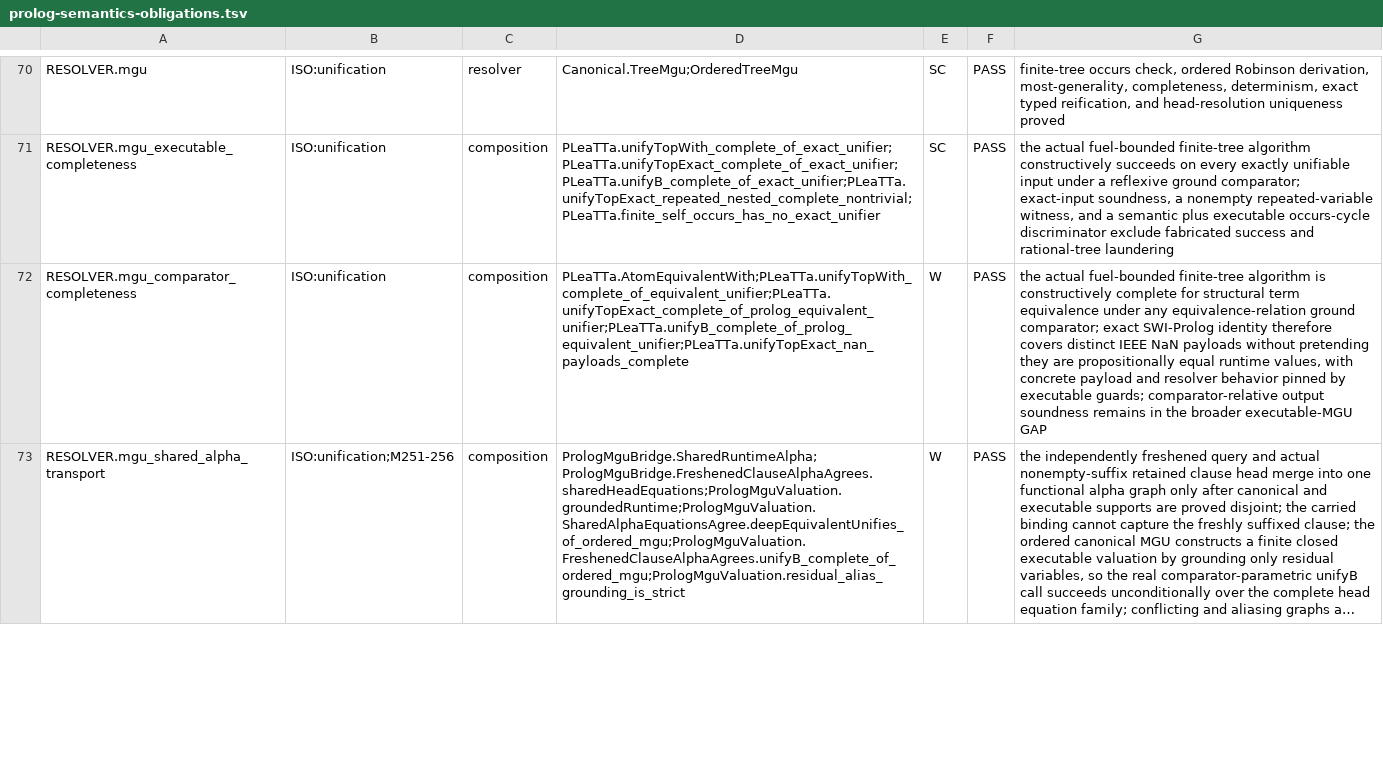
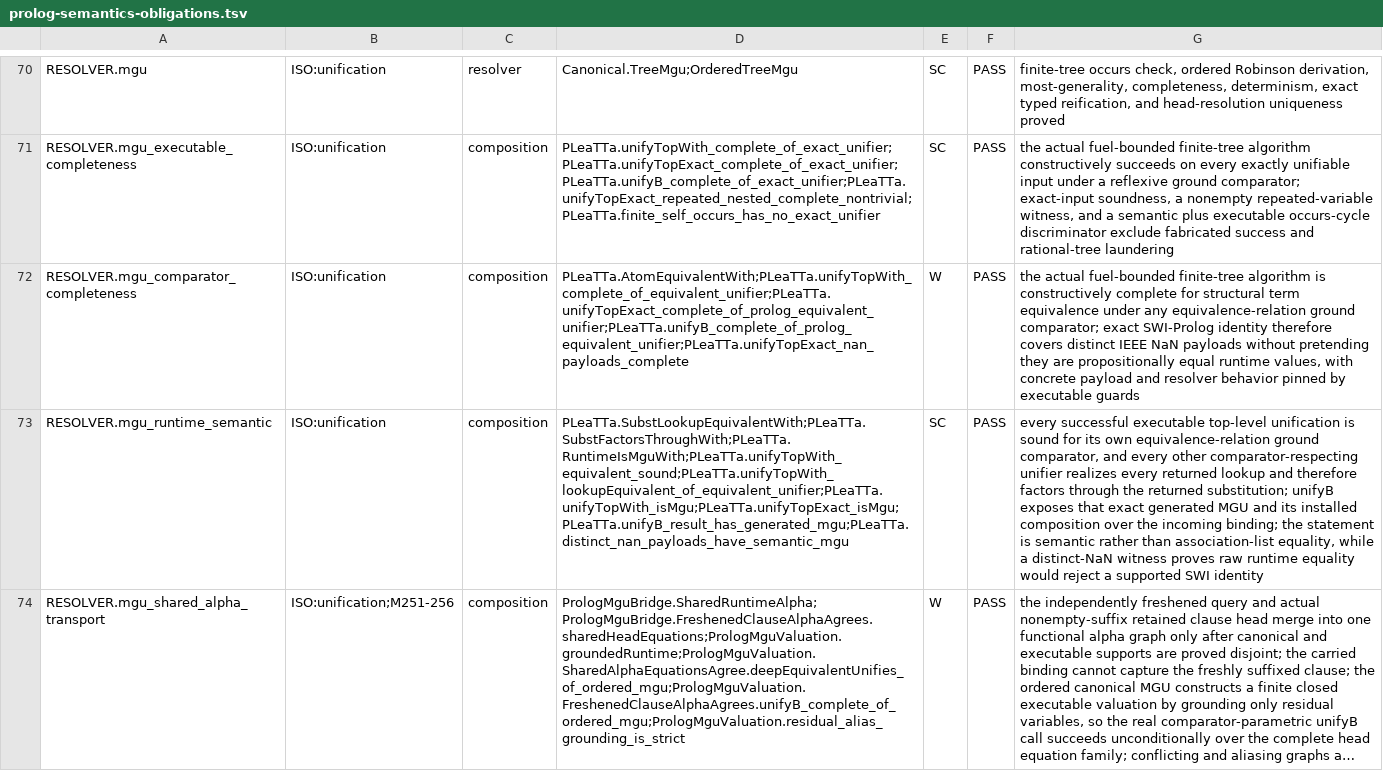
Before and after one commit to godelclaw/LeaTTa, a TSV file: diffbench/prolog-semantics-obligations.tsv, drawn as a sheet; only a part is shown, gaps mark what is left out; long unchanged cells end in …; the diff covers the shown part only; the diff names each change by its address in the sheet, - before the commit and + after, or states it on an @@ line.

Commit message:
PLeaTTa: prove executable unifier most-generality

```diff
--- a/diffbench/prolog-semantics-obligations.tsv
+++ b/diffbench/prolog-semantics-obligations.tsv
-G72: …by executable guards; comparator-relative output soundness remains in the broader executable-MGU GAP
+G72: …by executable guards
+row 73: RESOLVER.mgu_runtime_semantic | ISO:unification | composition | PLeaTTa.SubstLookupEquivalentWith;PLeaTTa.SubstFactorsThroughWith;PLeaTTa.RuntimeIsMguWith;PLeaTTa.unifyTopWith_equivalent_sound;PLeaTTa.unifyTopWith_lookupEquivalent_of_equivalent_unifier;PLeaTTa.unifyTopWith_isMgu;PLeaTTa.unifyTopExact_isMgu;PLeaTTa.unifyB_result_has_generated_mgu;PLeaTTa.distinct_nan_payloads_have_semantic_mgu | SC | PASS | every successful executable top-level unification is sound for its own equivalence-relation ground comparator, and every other comparator-respecting unifier realizes every returned lookup and therefore factors through the returned substitution; unifyB exposes that exact generated MGU and its installed composition over the incoming binding; the statement is semantic rather than association-list equality, while a distinct-NaN witness proves raw runtime equality would reject a supported SWI identity
```
Also changed, not shown: 3 edited cells elsewhere in this file, 2 other files.
